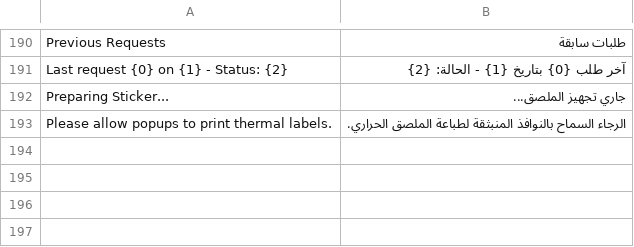
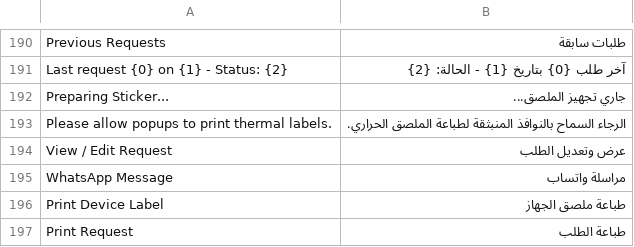
Before and after one commit to fuhaed/maintenance_request, a CSV file: maintenance_request/translations/ar.csv, drawn as a sheet; only a part is shown, gaps mark what is left out.

Commit message:
style: convert maintenance table to Excel-like grid and actions to clean monochrome icon buttons with tooltips

```diff
--- a/maintenance_request/translations/ar.csv
+++ b/maintenance_request/translations/ar.csv
@@ -193 +193,5 @@ Preparing Sticker...,جاري تجهيز الملصق...,
 Please allow popups to print thermal labels.,الرجاء السماح بالنوافذ المنبثقة لطباعة الملصق الحراري.,
+View / Edit Request,عرض وتعديل الطلب,
+WhatsApp Message,مراسلة واتساب,
+Print Device Label,طباعة ملصق الجهاز,
+Print Request,طباعة الطلب,
```
Also changed, not shown: 2 other files.
